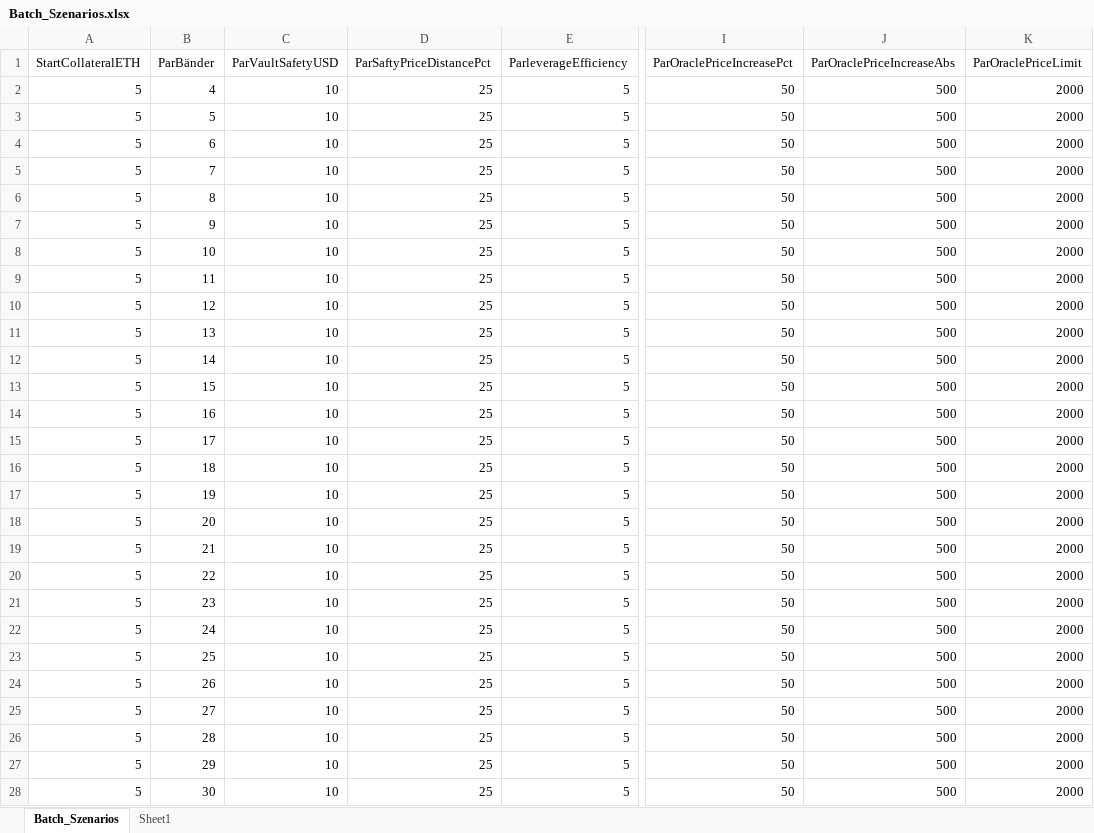
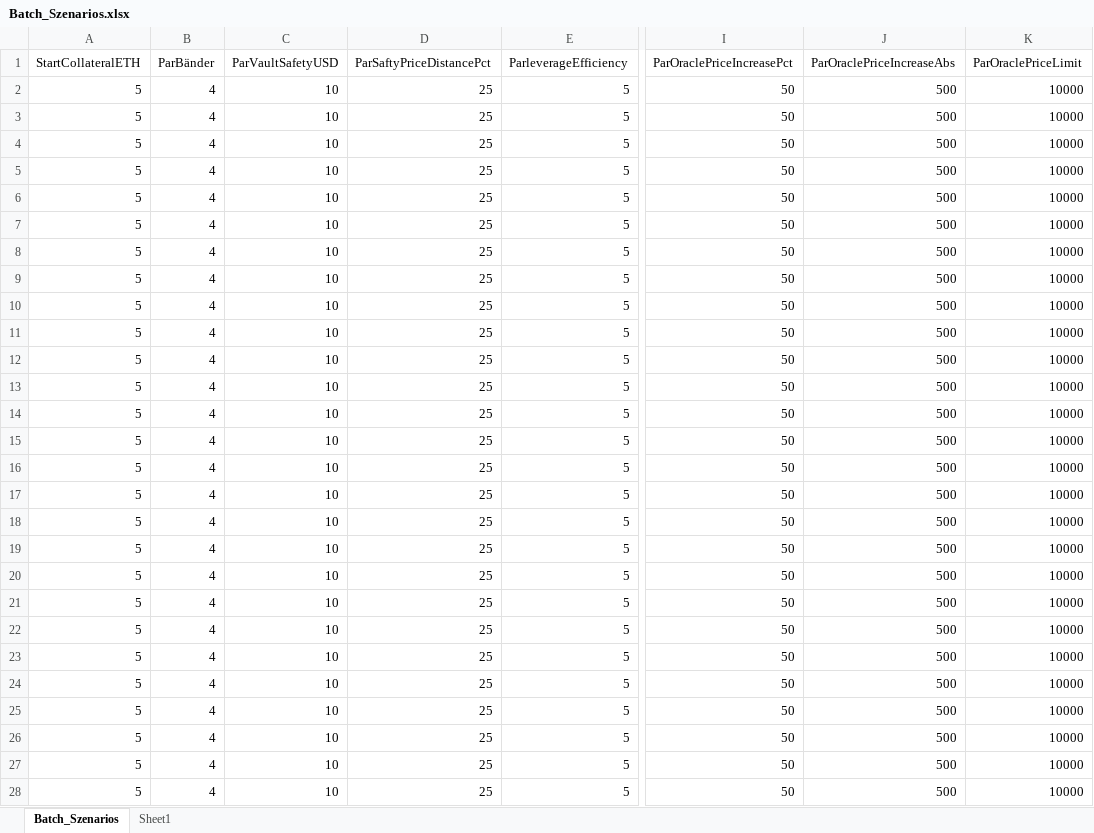
Before and after one commit to SonGoku2078/M-K, an Excel workbook: Batch_Szenarios.xlsx, sheet Batch_Szenarios, drawn as a sheet; only a part is shown, gaps mark what is left out; values as stored, in another font and other column widths than the file's, no borders; table styles not drawn; the diff covers the shown part only; the diff names each change by its address in the sheet, - before the commit and + after, or states it on an @@ line.

Commit message:
#14 #13 Excel and OnePath

```diff
--- a/Batch_Szenarios.xlsx (sheet Batch_Szenarios)
+++ b/Batch_Szenarios.xlsx (sheet Batch_Szenarios)
-K2:K28 (ParOraclePriceLimit): 2000
+K2:K28 (ParOraclePriceLimit): 10000
-B3 (ParBänder): 5
+B3 (ParBänder): 4
-B4 (ParBänder): 6
+B4 (ParBänder): 4
-B5 (ParBänder): 7
+B5 (ParBänder): 4
-B6 (ParBänder): 8
+B6 (ParBänder): 4
-B7 (ParBänder): 9
+B7 (ParBänder): 4
-B8 (ParBänder): 10
+B8 (ParBänder): 4
-B9 (ParBänder): 11
+B9 (ParBänder): 4
-B10 (ParBänder): 12
+B10 (ParBänder): 4
-B11 (ParBänder): 13
+B11 (ParBänder): 4
-B12 (ParBänder): 14
+B12 (ParBänder): 4
-B13 (ParBänder): 15
+B13 (ParBänder): 4
-B14 (ParBänder): 16
+B14 (ParBänder): 4
-B15 (ParBänder): 17
+B15 (ParBänder): 4
-B16 (ParBänder): 18
+B16 (ParBänder): 4
-B17 (ParBänder): 19
+B17 (ParBänder): 4
-B18 (ParBänder): 20
+B18 (ParBänder): 4
-B19 (ParBänder): 21
+B19 (ParBänder): 4
-B20 (ParBänder): 22
+B20 (ParBänder): 4
-B21 (ParBänder): 23
+B21 (ParBänder): 4
-B22 (ParBänder): 24
+B22 (ParBänder): 4
-B23 (ParBänder): 25
+B23 (ParBänder): 4
-B24 (ParBänder): 26
+B24 (ParBänder): 4
-B25 (ParBänder): 27
+B25 (ParBänder): 4
-B26 (ParBänder): 28
+B26 (ParBänder): 4
-B27 (ParBänder): 29
+B27 (ParBänder): 4
-B28 (ParBänder): 30
+B28 (ParBänder): 4
```
Also changed, not shown: 40 edited cells elsewhere in this sheet, 5 other files.
